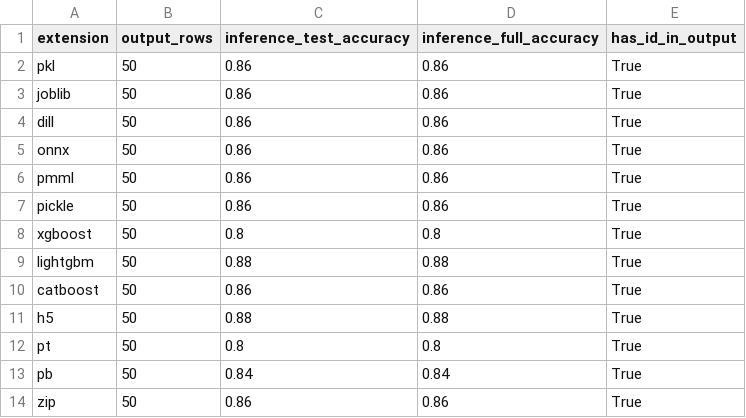
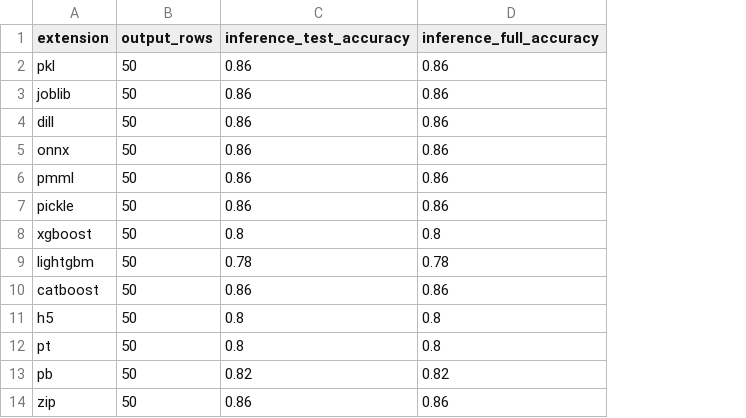
Before and after one commit to sudip-das-01/test_git_ml, a CSV file: pkl/output/inference_report.csv, drawn as a sheet; the diff names each change by its address in the sheet, - before the commit and + after, or states it on an @@ line.

```diff
--- a/pkl/output/inference_report.csv
+++ b/pkl/output/inference_report.csv
-column E (has_id_in_output), rows 2-14: all True
-C9 (inference_test_accuracy): 0.88
+C9 (inference_test_accuracy): 0.78
-D9 (inference_full_accuracy): 0.88
+D9 (inference_full_accuracy): 0.78
-C11 (inference_test_accuracy): 0.88
+C11 (inference_test_accuracy): 0.8
-D11 (inference_full_accuracy): 0.88
+D11 (inference_full_accuracy): 0.8
-C13 (inference_test_accuracy): 0.84
+C13 (inference_test_accuracy): 0.82
-D13 (inference_full_accuracy): 0.84
+D13 (inference_full_accuracy): 0.82
```
Also changed, not shown: pkl/output/accuracy_report.csv, 52 other files.
